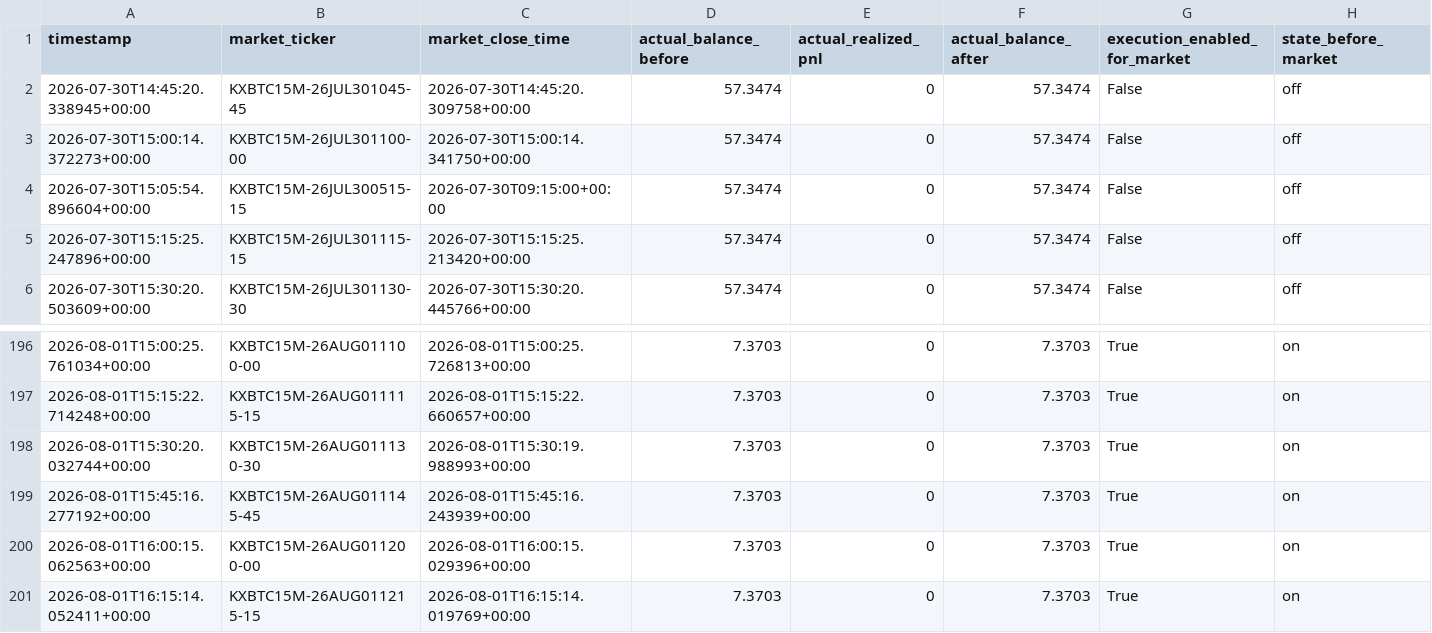
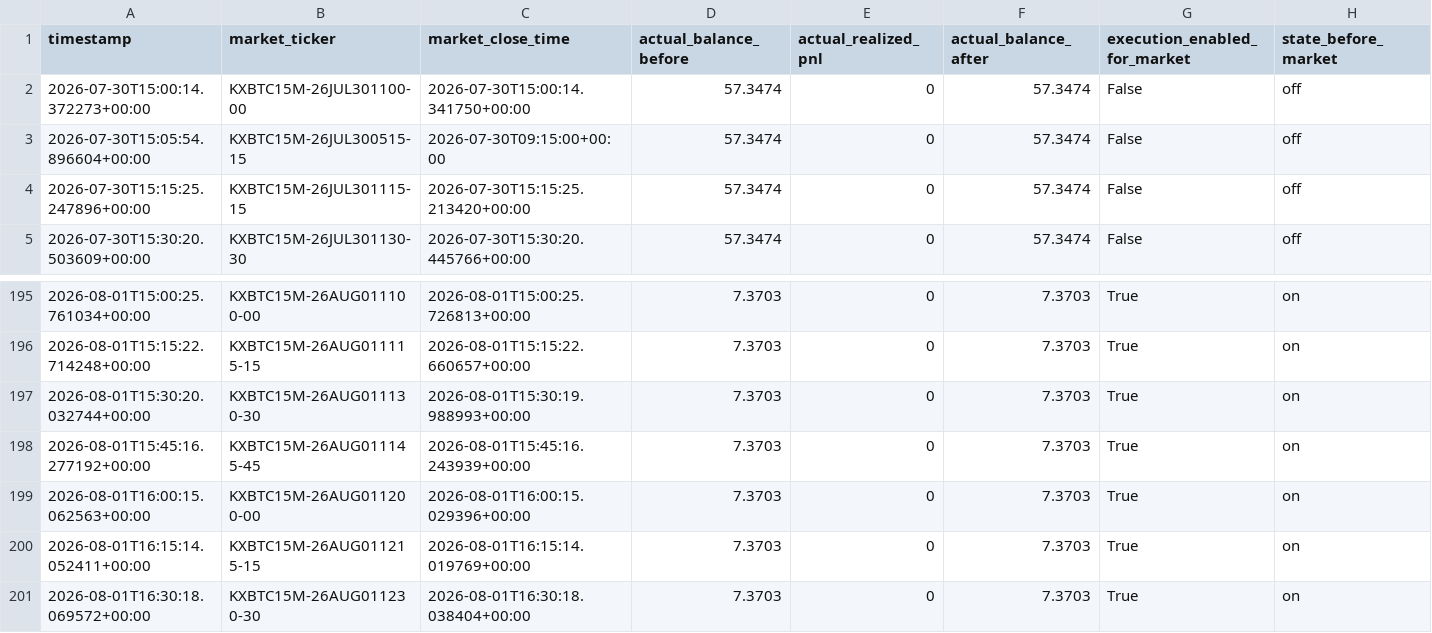
Before and after one commit to tamzid2001/polymarketfuturesbot, a CSV file: data/kalshi_actual_equity_history.csv, drawn as a sheet; only a part is shown, gaps mark what is left out; removed rows and columns are numbered as before the commit, all else as after; rows hold the shown columns only; the diff names each change by its address in the sheet, - before the commit and + after, or states it on an @@ line.

```diff
--- a/data/kalshi_actual_equity_history.csv
+++ b/data/kalshi_actual_equity_history.csv
-row 2: 2026-07-30T14:45:20.338945+00:00 | KXBTC15M-26JUL301045-45 | 2026-07-30T14:45:20.309758+00:00 | 57.3474 | 0 | 57.3474 | False | off
+row 201: 2026-08-01T16:30:18.069572+00:00 | KXBTC15M-26AUG011230-30 | 2026-08-01T16:30:18.038404+00:00 | 7.3703 | 0 | 7.3703 | True | on
```
Also changed, not shown: data/kalshi_shadow_equity_history.csv, 3 other files.
